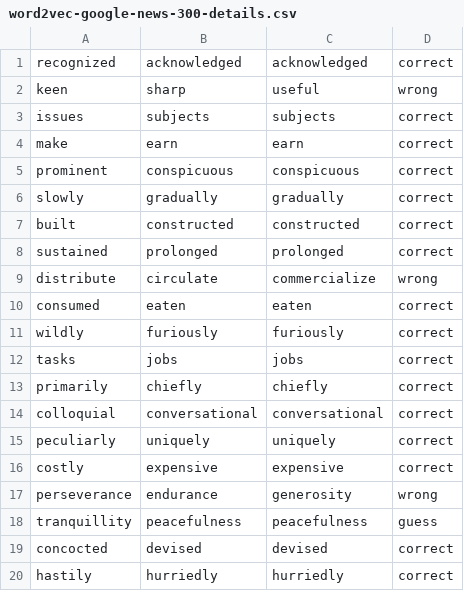
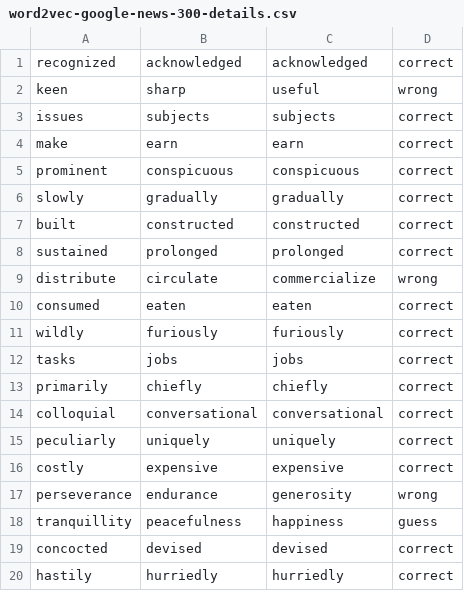
Before and after one commit to comp472-bots/mini-project-3, a CSV file: word2vec-google-news-300-details.csv, drawn as a sheet.

```diff
--- a/word2vec-google-news-300-details.csv
+++ b/word2vec-google-news-300-details.csv
@@ -17,3 +17,3 @@ costly,expensive,expensive,correct
 perseverance,endurance,generosity,wrong
-tranquillity,peacefulness,peacefulness,guess
+tranquillity,peacefulness,happiness,guess
 concocted,devised,devised,correct
```
Also changed, not shown: 1 other file.
